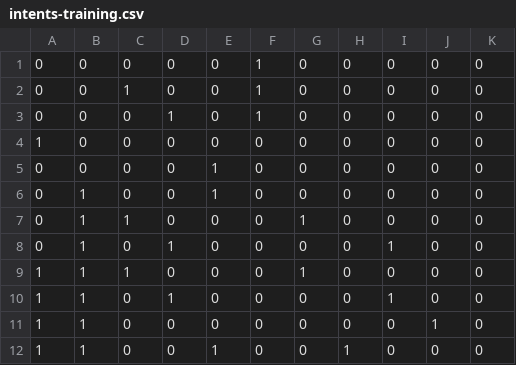
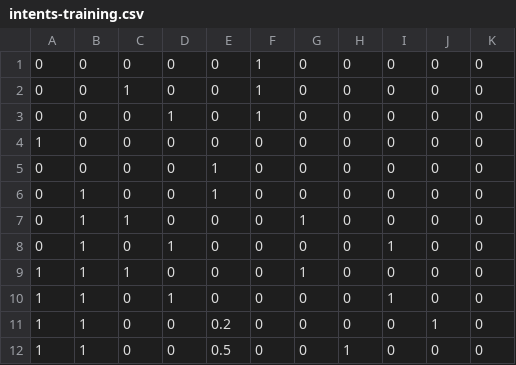
Before and after one commit to Bielousov/robot, a CSV file: v3/models/data/intents-training.csv, drawn as a sheet.

Commit message:
tune intents

```diff
--- a/v3/models/data/intents-training.csv
+++ b/v3/models/data/intents-training.csv
@@ -10,3 +10,3 @@
 1, 1, 0, 1, 0,        0, 0, 0, 1, 0, 0
-1, 1, 0, 0, 0,        0, 0, 0, 0, 1, 0
-1, 1, 0, 0, 1,        0, 0, 1, 0, 0, 0
+1, 1, 0, 0, 0.2,      0, 0, 0, 0, 1, 0
+1, 1, 0, 0, 0.5,      0, 0, 1, 0, 0, 0
```
Also changed, not shown: 3 other files.
